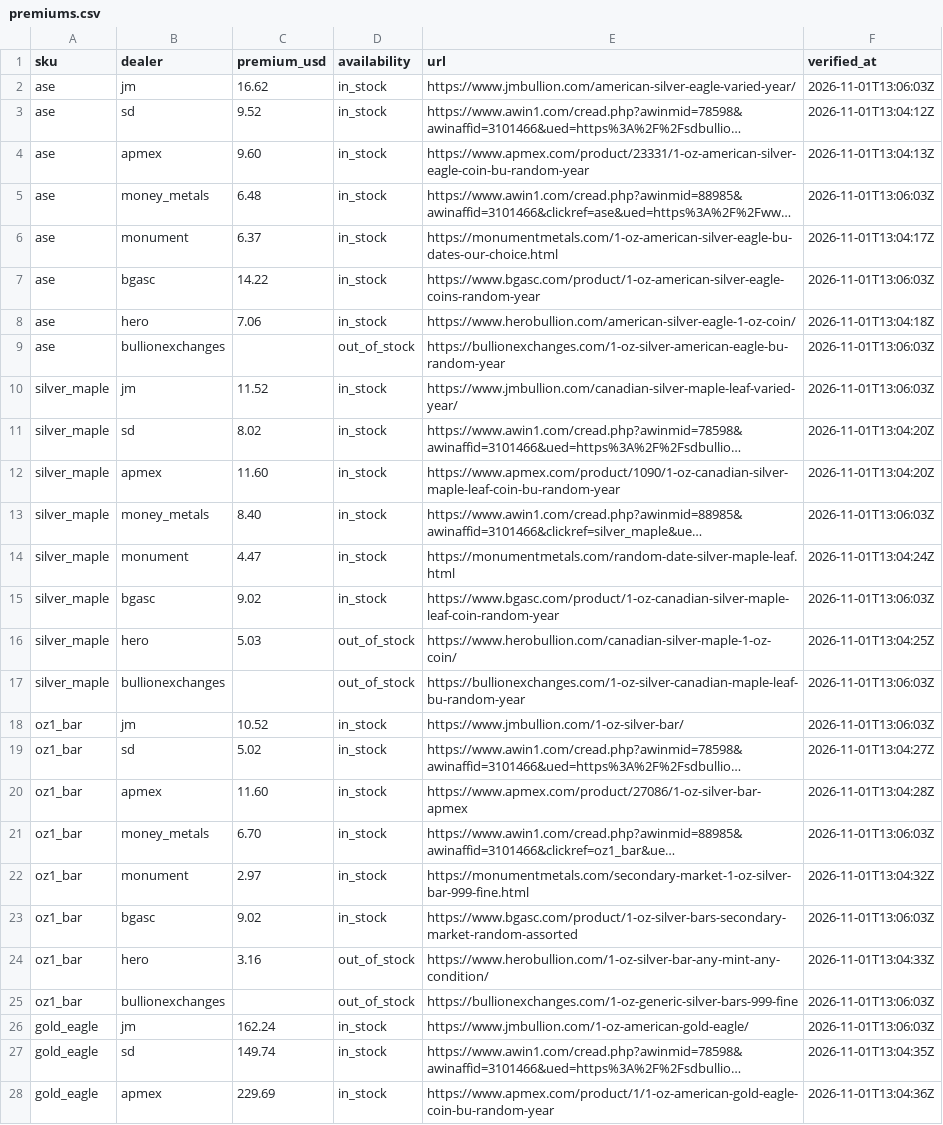
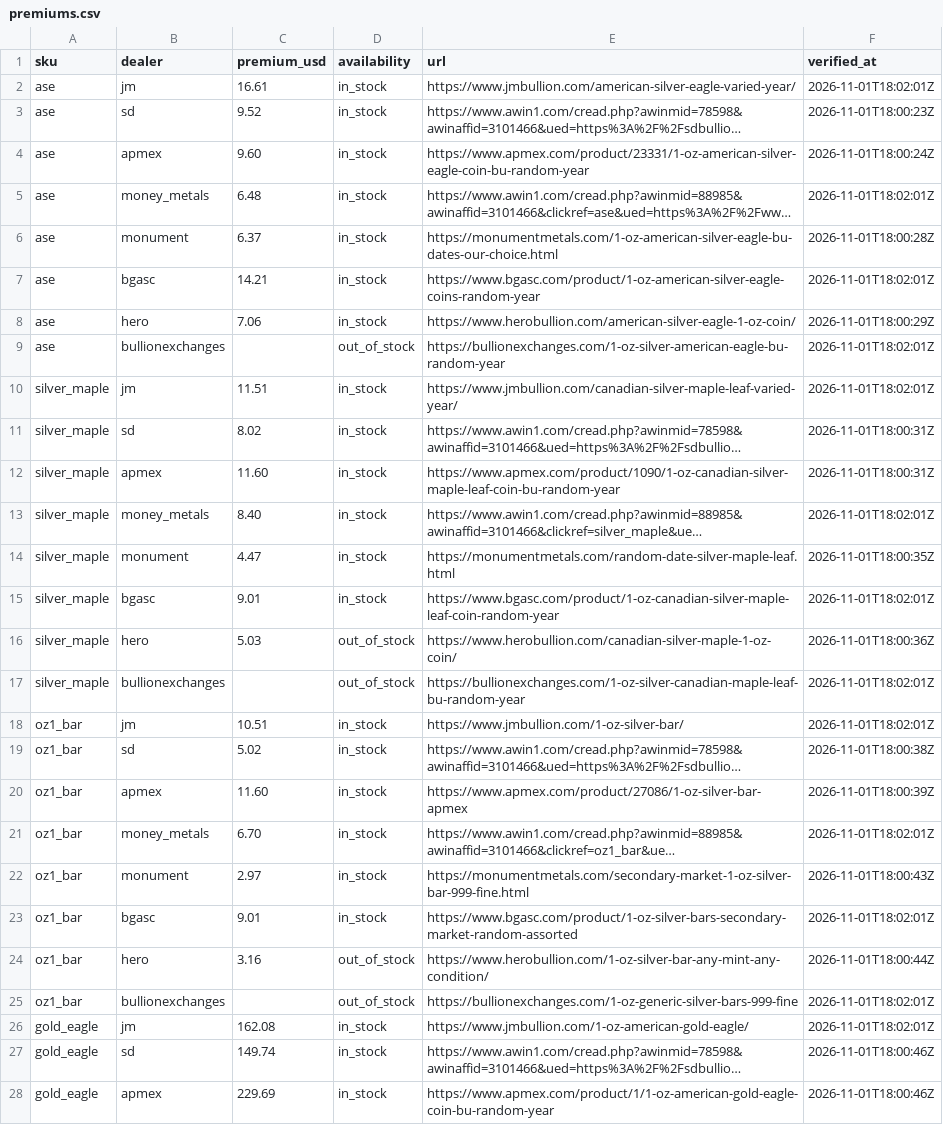
Before and after one commit to cthacke1/troydesk-data, a CSV file: data/premiums.csv, drawn as a sheet; only a part is shown; long unchanged cells end in …; the diff covers the shown part only; the diff names each change by its address in the sheet, - before the commit and + after, or states it on an @@ line.

```diff
--- a/data/premiums.csv
+++ b/data/premiums.csv
-C2 (premium_usd): 16.62
+C2 (premium_usd): 16.61
-F2 (verified_at): 2026-11-01T13:06:03Z
+F2 (verified_at): 2026-11-01T18:02:01Z
-F3 (verified_at): 2026-11-01T13:04:12Z
+F3 (verified_at): 2026-11-01T18:00:23Z
-F4 (verified_at): 2026-11-01T13:04:13Z
+F4 (verified_at): 2026-11-01T18:00:24Z
-F5 (verified_at): 2026-11-01T13:06:03Z
+F5 (verified_at): 2026-11-01T18:02:01Z
-F6 (verified_at): 2026-11-01T13:04:17Z
+F6 (verified_at): 2026-11-01T18:00:28Z
-C7 (premium_usd): 14.22
+C7 (premium_usd): 14.21
-F7 (verified_at): 2026-11-01T13:06:03Z
+F7 (verified_at): 2026-11-01T18:02:01Z
-F8 (verified_at): 2026-11-01T13:04:18Z
+F8 (verified_at): 2026-11-01T18:00:29Z
-F9:F10 (verified_at): 2026-11-01T13:06:03Z
+F9:F10 (verified_at): 2026-11-01T18:02:01Z
-C10 (premium_usd): 11.52
+C10 (premium_usd): 11.51
-F11:F12 (verified_at): 2026-11-01T13:04:20Z
+F11:F12 (verified_at): 2026-11-01T18:00:31Z
-F13 (verified_at): 2026-11-01T13:06:03Z
+F13 (verified_at): 2026-11-01T18:02:01Z
-F14 (verified_at): 2026-11-01T13:04:24Z
+F14 (verified_at): 2026-11-01T18:00:35Z
-C15 (premium_usd): 9.02
+C15 (premium_usd): 9.01
-F15 (verified_at): 2026-11-01T13:06:03Z
+F15 (verified_at): 2026-11-01T18:02:01Z
-F16 (verified_at): 2026-11-01T13:04:25Z
+F16 (verified_at): 2026-11-01T18:00:36Z
-F17:F18 (verified_at): 2026-11-01T13:06:03Z
+F17:F18 (verified_at): 2026-11-01T18:02:01Z
-C18 (premium_usd): 10.52
+C18 (premium_usd): 10.51
-F19 (verified_at): 2026-11-01T13:04:27Z
+F19 (verified_at): 2026-11-01T18:00:38Z
-F20 (verified_at): 2026-11-01T13:04:28Z
+F20 (verified_at): 2026-11-01T18:00:39Z
-F21 (verified_at): 2026-11-01T13:06:03Z
+F21 (verified_at): 2026-11-01T18:02:01Z
-F22 (verified_at): 2026-11-01T13:04:32Z
+F22 (verified_at): 2026-11-01T18:00:43Z
-C23 (premium_usd): 9.02
+C23 (premium_usd): 9.01
-F23 (verified_at): 2026-11-01T13:06:03Z
+F23 (verified_at): 2026-11-01T18:02:01Z
-F24 (verified_at): 2026-11-01T13:04:33Z
+F24 (verified_at): 2026-11-01T18:00:44Z
-F25:F26 (verified_at): 2026-11-01T13:06:03Z
+F25:F26 (verified_at): 2026-11-01T18:02:01Z
-C26 (premium_usd): 162.24
+C26 (premium_usd): 162.08
-F27 (verified_at): 2026-11-01T13:04:35Z
+F27 (verified_at): 2026-11-01T18:00:46Z
-F28 (verified_at): 2026-11-01T13:04:36Z
+F28 (verified_at): 2026-11-01T18:00:46Z
```
Also changed, not shown: 58 edited cells elsewhere in this file, 1 other file.
